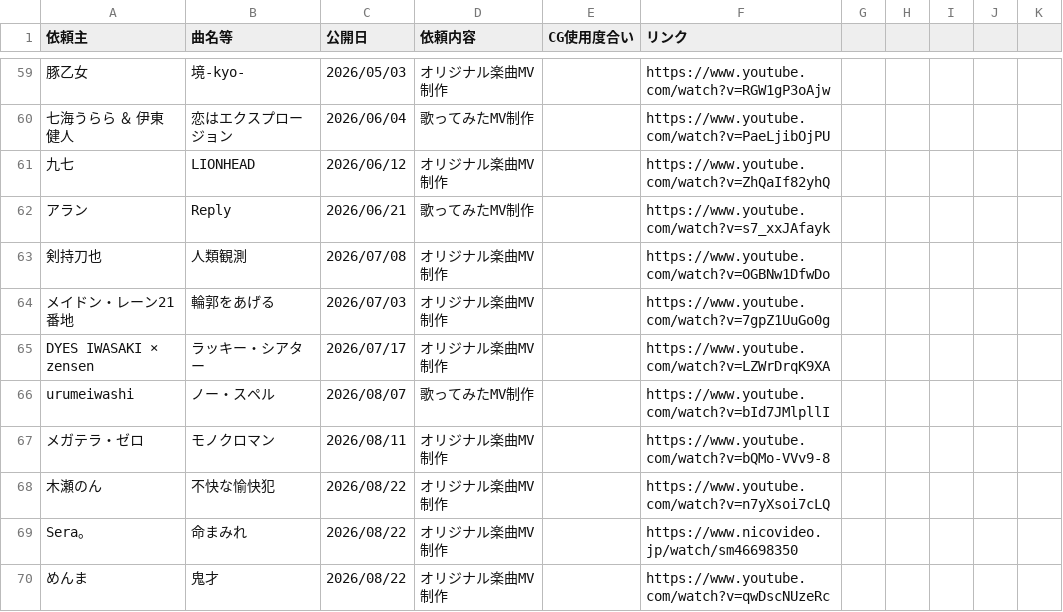
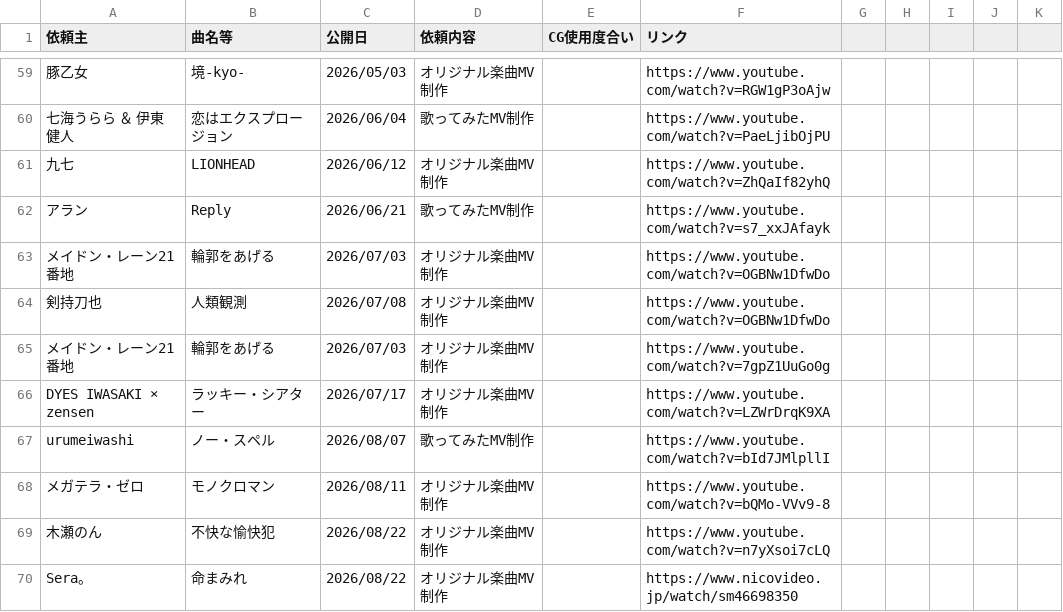
Before and after one commit to KIITF/utugi_home_page, a CSV file: data/utugi_works.csv, drawn as a sheet; only a part is shown, gaps mark what is left out; the shorter side is filled out with more unchanged rows; the diff names each change by its address in the sheet, - before the commit and + after, or states it on an @@ line.

Commit message:
Update utugi_works.csv

```diff
--- a/data/utugi_works.csv
+++ b/data/utugi_works.csv
+row 63: メイドン・レーン21番地 | 輪郭をあげる | 2026/07/03 | オリジナル楽曲MV制作 |  | https://www.youtube.com/watch?v=OGBNw1DfwDo
```
